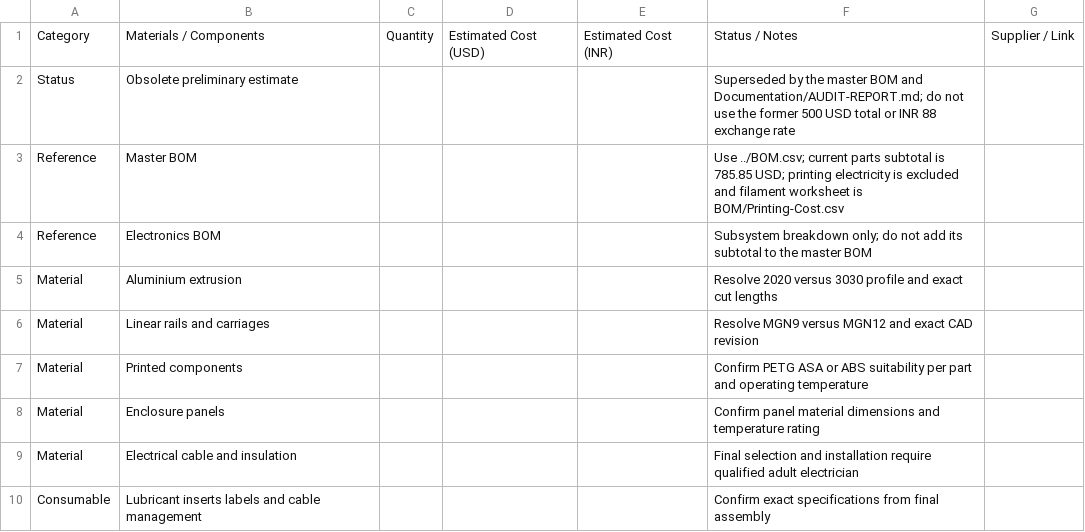
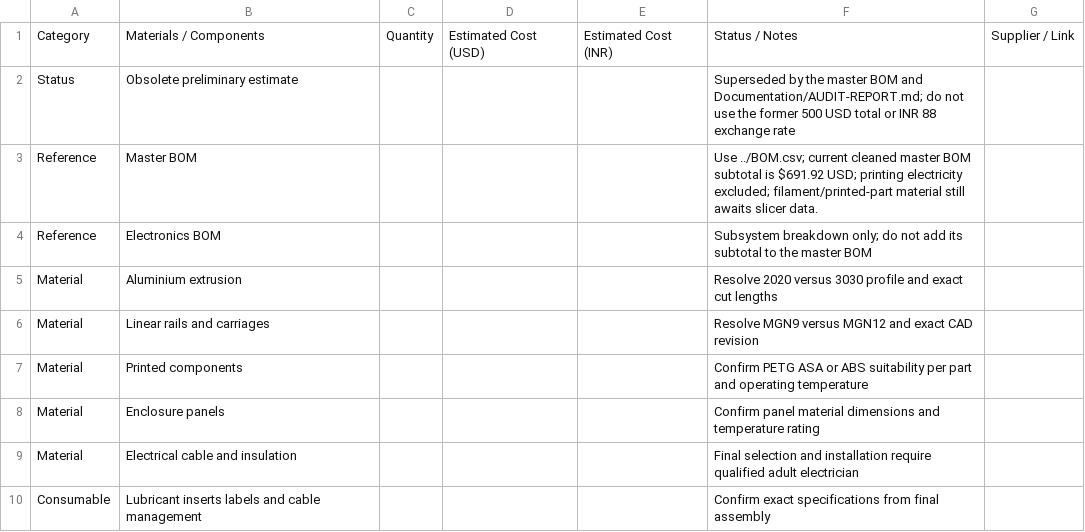
Before and after one commit to sahib222/custom-MY-CoreXY-3D-Printer, a CSV file: BOM/Materials-and-Cost.csv, drawn as a sheet.

Commit message:
Refresh obsolete materials sheet reference to cleaned BOM

```diff
--- a/BOM/Materials-and-Cost.csv
+++ b/BOM/Materials-and-Cost.csv
@@ -2,3 +2,3 @@ Category,Materials / Components,Quantity,Estimated Cost (USD),Estimated Cost (IN
 Status,Obsolete preliminary estimate,,,,Superseded by the master BOM and Documentation/AUDIT-REPORT.md; do not use the former 500 USD total or INR 88 exchange rate,
-Reference,Master BOM,,,,Use ../BOM.csv; current parts subtotal is 785.85 USD; printing electricity is excluded and filament worksheet is BOM/Printing-Cost.csv,
+Reference,Master BOM,,,,Use ../BOM.csv; current cleaned master BOM subtotal is $691.92 USD; printing electricity excluded; filament/printed-part material still awaits slicer data.,
 Reference,Electronics BOM,,,,Subsystem breakdown only; do not add its subtotal to the master BOM,
```
